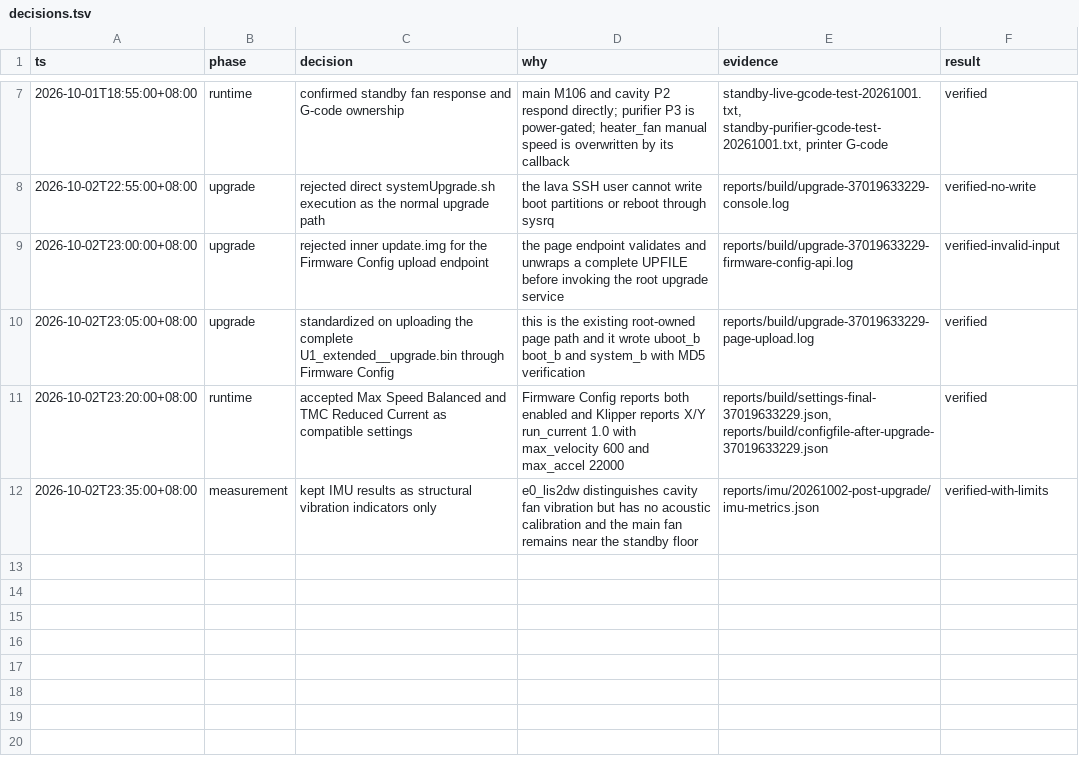
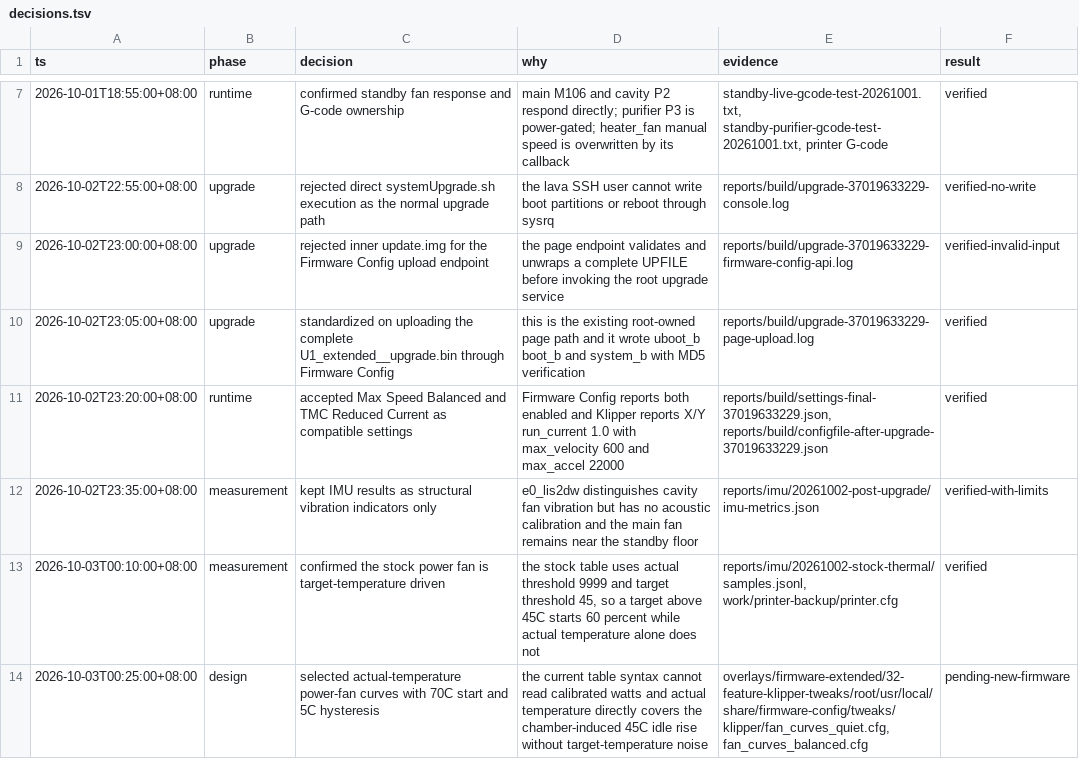
Before and after one commit to BICHENG/SnapmakerU1-Extended-Firmware, a TSV file: reports/decisions.tsv, drawn as a sheet; only a part is shown, gaps mark what is left out; the diff names each change by its address in the sheet, - before the commit and + after, or states it on an @@ line.

```diff
--- a/reports/decisions.tsv
+++ b/reports/decisions.tsv
+row 13: 2026-10-03T00:10:00+08:00 | measurement | confirmed the stock power fan is target-temperature driven | the stock table uses actual threshold 9999 and target threshold 45, so a target above 45C starts 60 percent while actual temperature alone does not | reports/imu/20261002-stock-thermal/samples.jsonl, work/printer-backup/printer.cfg | verified
+row 14: 2026-10-03T00:25:00+08:00 | design | selected actual-temperature power-fan curves with 70C start and 5C hysteresis | the current table syntax cannot read calibrated watts and actual temperature directly covers the chamber-induced 45C idle rise without target-temperature noise | overlays/firmware-extended/32-feature-klipper-tweaks/root/usr/local/share/firmware-config/tweaks/klipper/fan_curves_quiet.cfg, fan_curves_balanced.cfg | pending-new-firmware
```
Also changed, not shown: 27 other files.
